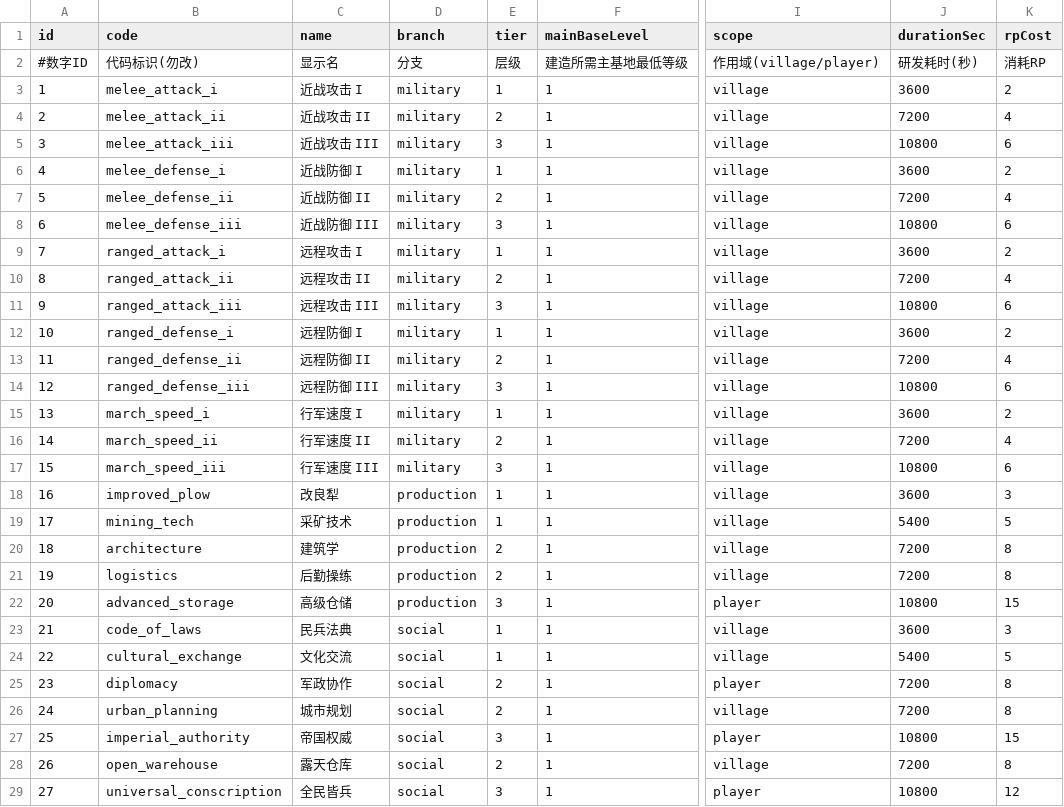
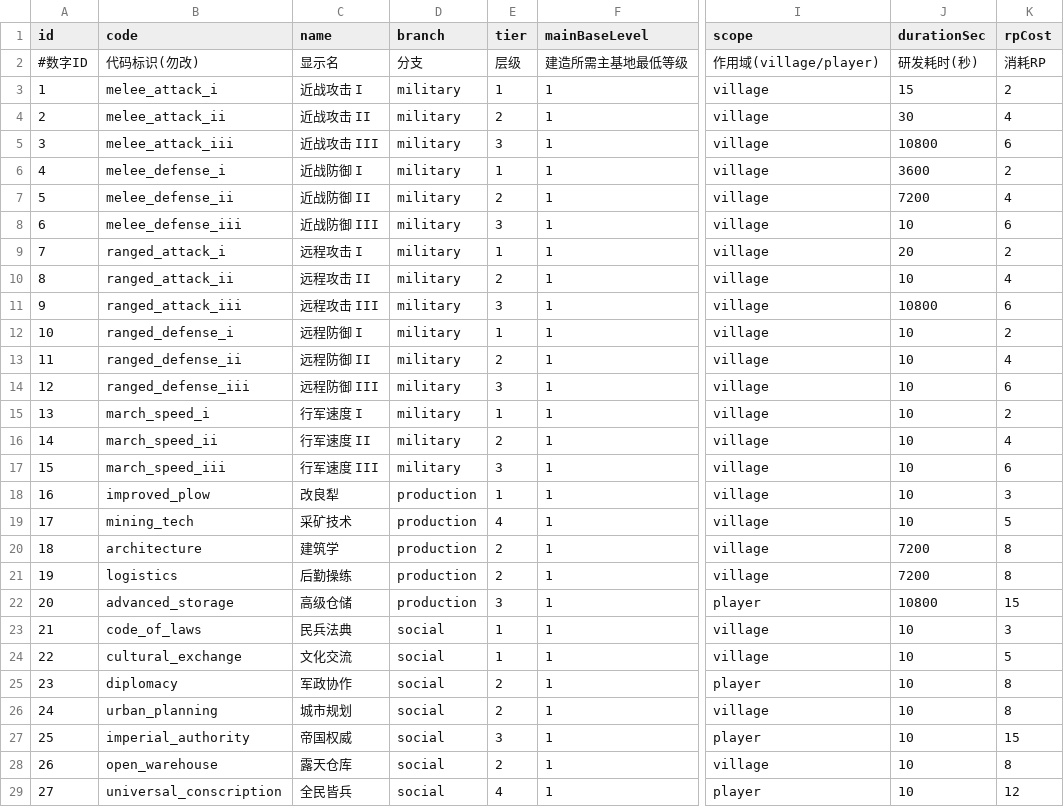
Before and after one commit to kennysli1/slg1.0, a CSV file: config/research.csv, drawn as a sheet; only a part is shown, gaps mark what is left out; the diff names each change by its address in the sheet, - before the commit and + after, or states it on an @@ line.

```diff
--- a/config/research.csv
+++ b/config/research.csv
-J3 (durationSec): 3600
+J3 (durationSec): 15
-J4 (durationSec): 7200
+J4 (durationSec): 30
-J8 (durationSec): 10800
+J8 (durationSec): 10
-J9 (durationSec): 3600
+J9 (durationSec): 20
-J10 (durationSec): 7200
+J10 (durationSec): 10
-J12 (durationSec): 3600
+J12 (durationSec): 10
-J13 (durationSec): 7200
+J13 (durationSec): 10
-J14 (durationSec): 10800
+J14 (durationSec): 10
-J15 (durationSec): 3600
+J15 (durationSec): 10
-J16 (durationSec): 7200
+J16 (durationSec): 10
-J17 (durationSec): 10800
+J17 (durationSec): 10
-J18 (durationSec): 3600
+J18 (durationSec): 10
-E19 (tier): 1
+E19 (tier): 4
-J19 (durationSec): 5400
+J19 (durationSec): 10
-J23 (durationSec): 3600
+J23 (durationSec): 10
-J24 (durationSec): 5400
+J24 (durationSec): 10
-J25:J26 (durationSec): 7200
+J25:J26 (durationSec): 10
-J27 (durationSec): 10800
+J27 (durationSec): 10
-J28 (durationSec): 7200
+J28 (durationSec): 10
-E29 (tier): 3
+E29 (tier): 4
-J29 (durationSec): 10800
+J29 (durationSec): 10
```
Also changed, not shown: config/building_levels.csv, config/buildings.csv, 6 other files.
